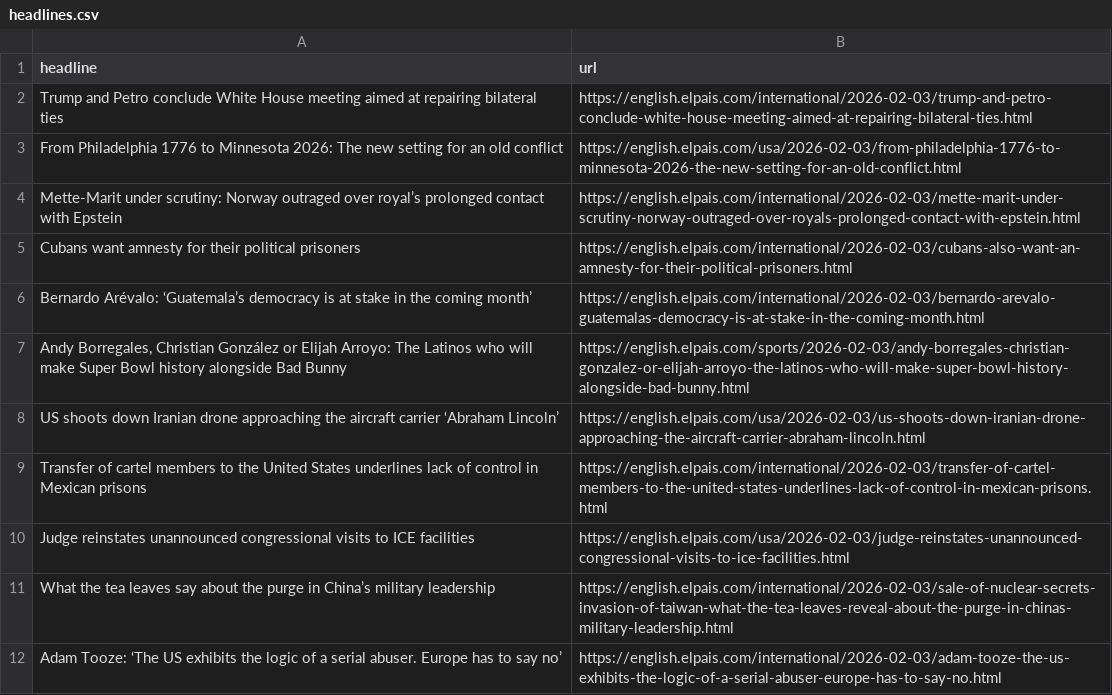
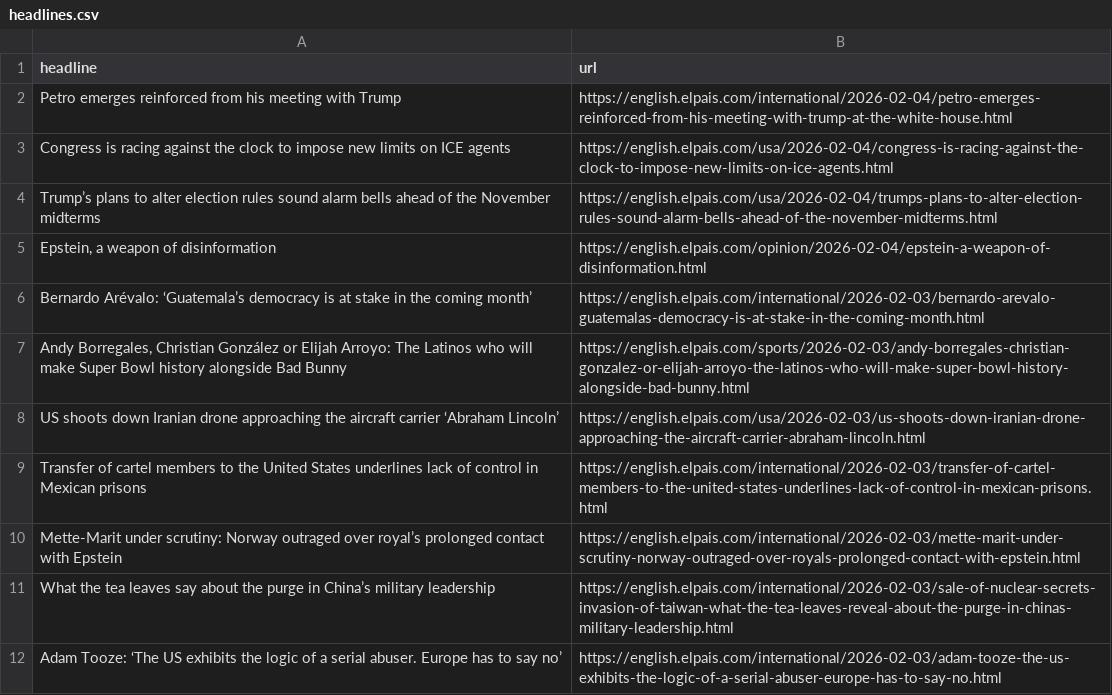
Before and after one commit to JSorrell99/el-pais-autoscraper, a CSV file: headlines.csv, drawn as a sheet; only a part is shown.

```diff
--- a/headlines.csv
+++ b/headlines.csv
@@ -1,6 +1,6 @@
 headline,url
-Trump and Petro conclude White House meeting aimed at repairing bilateral ties ,https://english.elpais.com/international/2026-02-03/trump-and-petro-conclude-white-house-meeting-aimed-at-repairing-bilateral-ties.html
-From Philadelphia 1776 to Minnesota 2026: The new setting for an old conflict,https://english.elpais.com/usa/2026-02-03/from-philadelphia-1776-to-minnesota-2026-the-new-setting-for-an-old-conflict.html
-Mette-Marit under scrutiny: Norway outraged over royal’s prolonged contact with Epstein,https://english.elpais.com/international/2026-02-03/mette-marit-under-scrutiny-norway-outraged-over-royals-prolonged-contact-with-epstein.html
-Cubans want amnesty for their political prisoners,https://english.elpais.com/international/2026-02-03/cubans-also-want-an-amnesty-for-their-political-prisoners.html
+Petro emerges reinforced from his meeting with Trump,https://english.elpais.com/international/2026-02-04/petro-emerges-reinforced-from-his-meeting-with-trump-at-the-white-house.html
+Congress is racing against the clock to impose new limits on ICE agents,https://english.elpais.com/usa/2026-02-04/congress-is-racing-against-the-clock-to-impose-new-limits-on-ice-agents.html
+Trump’s plans to alter election rules sound alarm bells ahead of the November midterms,https://english.elpais.com/usa/2026-02-04/trumps-plans-to-alter-election-rules-sound-alarm-bells-ahead-of-the-november-midterms.html
+"Epstein, a weapon of disinformation",https://english.elpais.com/opinion/2026-02-04/epstein-a-weapon-of-disinformation.html
 Bernardo Arévalo: ‘Guatemala’s democracy is at stake in the coming month’,https://english.elpais.com/international/2026-02-03/bernardo-arevalo-guatemalas-democracy-is-at-stake-in-the-coming-month.html
@@ -9,3 +9,3 @@ US shoots down Iranian drone approaching the aircraft carrier ‘Abraham Lincoln
 Transfer of cartel members to the United States underlines lack of control in Mexican prisons,https://english.elpais.com/international/2026-02-03/transfer-of-cartel-members-to-the-united-states-underlines-lack-of-control-in-mexican-prisons.html
-Judge reinstates unannounced congressional visits to ICE facilities,https://english.elpais.com/usa/2026-02-03/judge-reinstates-unannounced-congressional-visits-to-ice-facilities.html
+Mette-Marit under scrutiny: Norway outraged over royal’s prolonged contact with Epstein,https://english.elpais.com/international/2026-02-03/mette-marit-under-scrutiny-norway-outraged-over-royals-prolonged-contact-with-epstein.html
 What the tea leaves say about the purge in China’s military leadership,https://english.elpais.com/international/2026-02-03/sale-of-nuclear-secrets-invasion-of-taiwan-what-the-tea-leaves-reveal-about-the-purge-in-chinas-military-leadership.html
```
